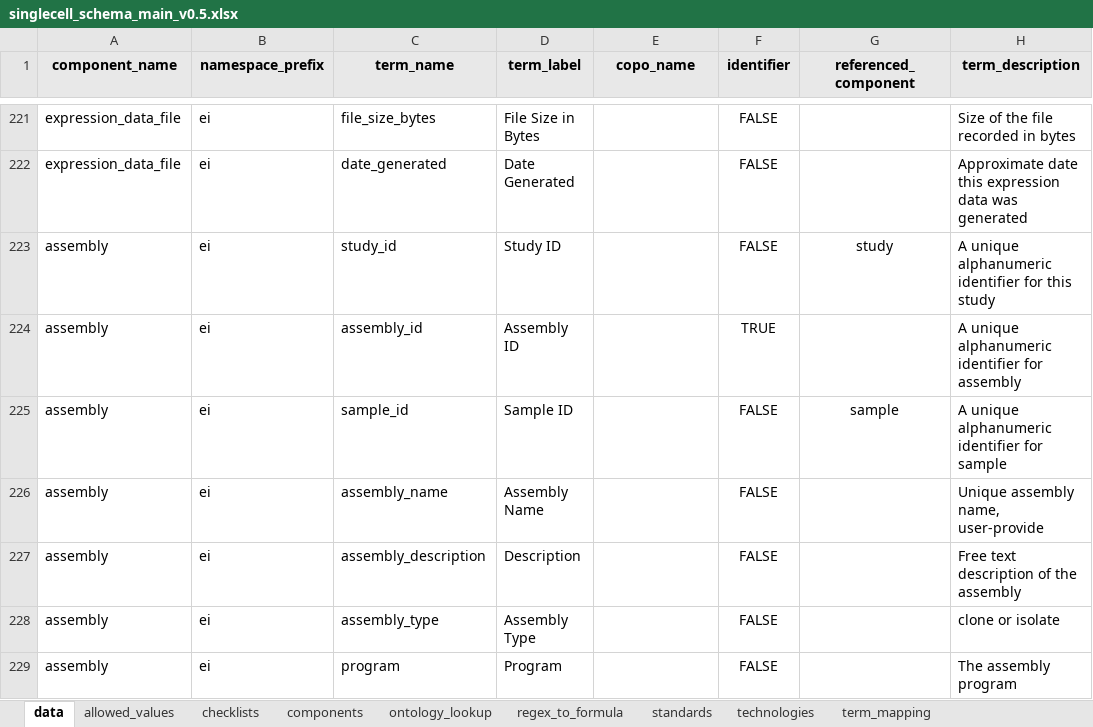
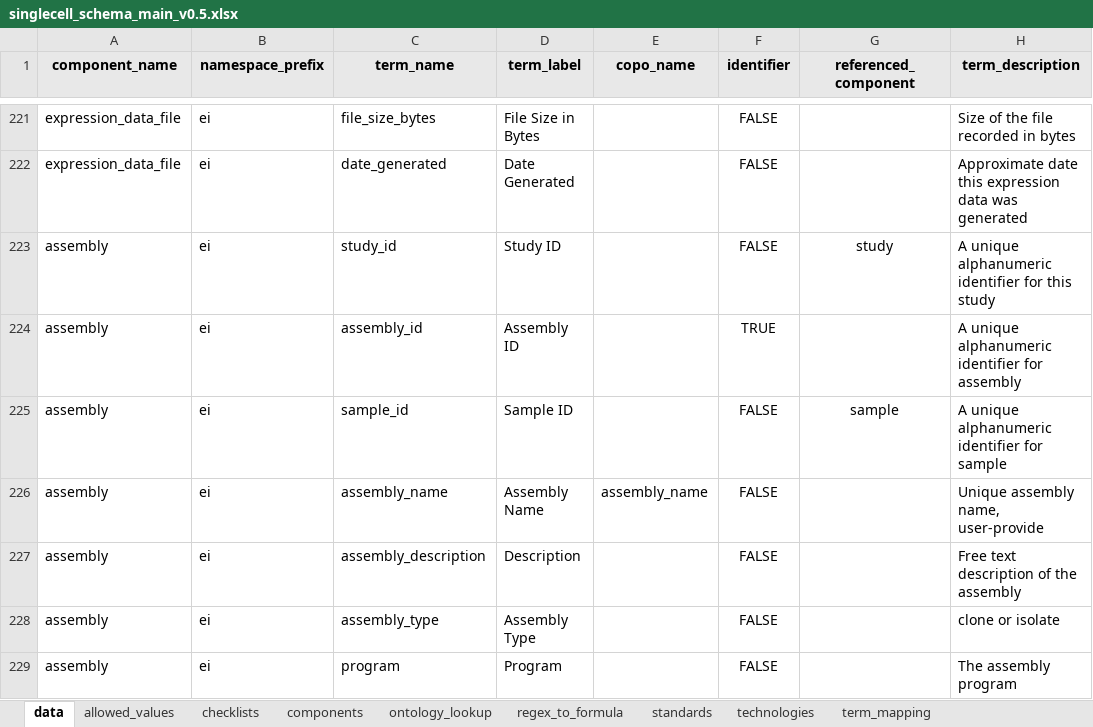
Before and after one commit to TGAC/COPO-schemas, an Excel workbook: single_cell/singlecell_schema_main_v0.5.xlsx, sheet data, drawn as a sheet; only a part is shown, gaps mark what is left out; values as stored, in another font and other column widths than the file's, no borders; the diff names each change by its address in the sheet, - before the commit and + after, or states it on an @@ line.

Commit message:
update assemblyname

```diff
--- a/single_cell/singlecell_schema_main_v0.5.xlsx (sheet data)
+++ b/single_cell/singlecell_schema_main_v0.5.xlsx (sheet data)
-E226 (copo_name): (empty)
+E226 (copo_name): assembly_name
```
Also changed, not shown: sheet term_mapping.
